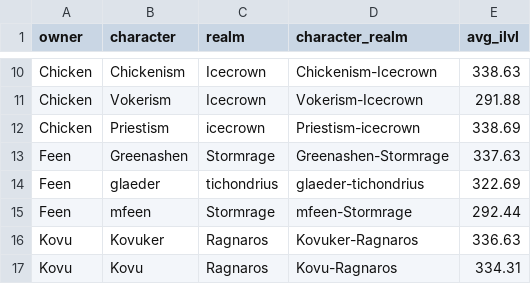
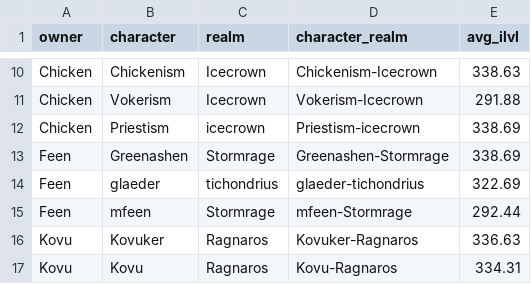
Before and after one commit to ennukee/vindi-roster-monitor, a CSV file: frontend/public/data/characters.csv, drawn as a sheet; only a part is shown, gaps mark what is left out.

```diff
--- a/frontend/public/data/characters.csv
+++ b/frontend/public/data/characters.csv
@@ -12,3 +12,3 @@ Chicken,Vokerism,Icecrown,Vokerism-Icecrown,291.88
 Chicken,Priestism,icecrown,Priestism-icecrown,338.69
-Feen,Greenashen,Stormrage,Greenashen-Stormrage,337.63
+Feen,Greenashen,Stormrage,Greenashen-Stormrage,338.69
 Feen,glaeder,tichondrius,glaeder-tichondrius,322.69
```
Also changed, not shown: 2 other files.
